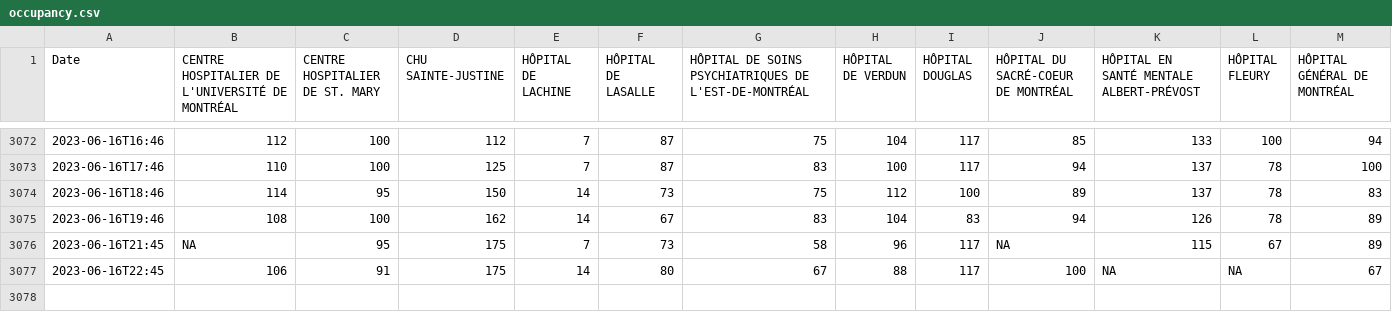
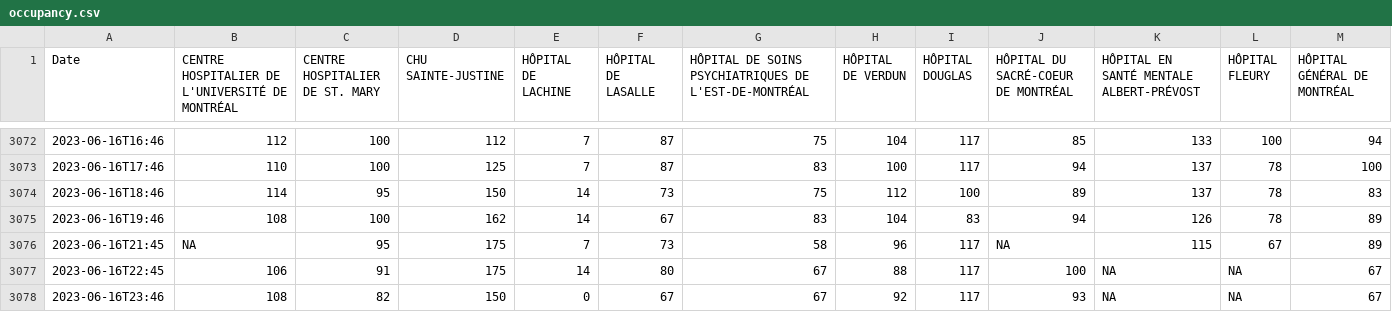
Before and after one commit to jlomako/hospital-occupancy-tracker, a CSV file: tables/occupancy.csv, drawn as a sheet; only a part is shown, gaps mark what is left out; rows hold the shown columns only; the diff names each change by its address in the sheet, - before the commit and + after, or states it on an @@ line.

```diff
--- a/tables/occupancy.csv
+++ b/tables/occupancy.csv
+row 3078: 2023-06-16T23:46 | 108 | 82 | 150 | 0 | 67 | 67 | 92 | 117 | 93 | NA | NA | 67
```
Also changed, not shown: tables/patients_total.csv, tables/patients_waiting.csv.
